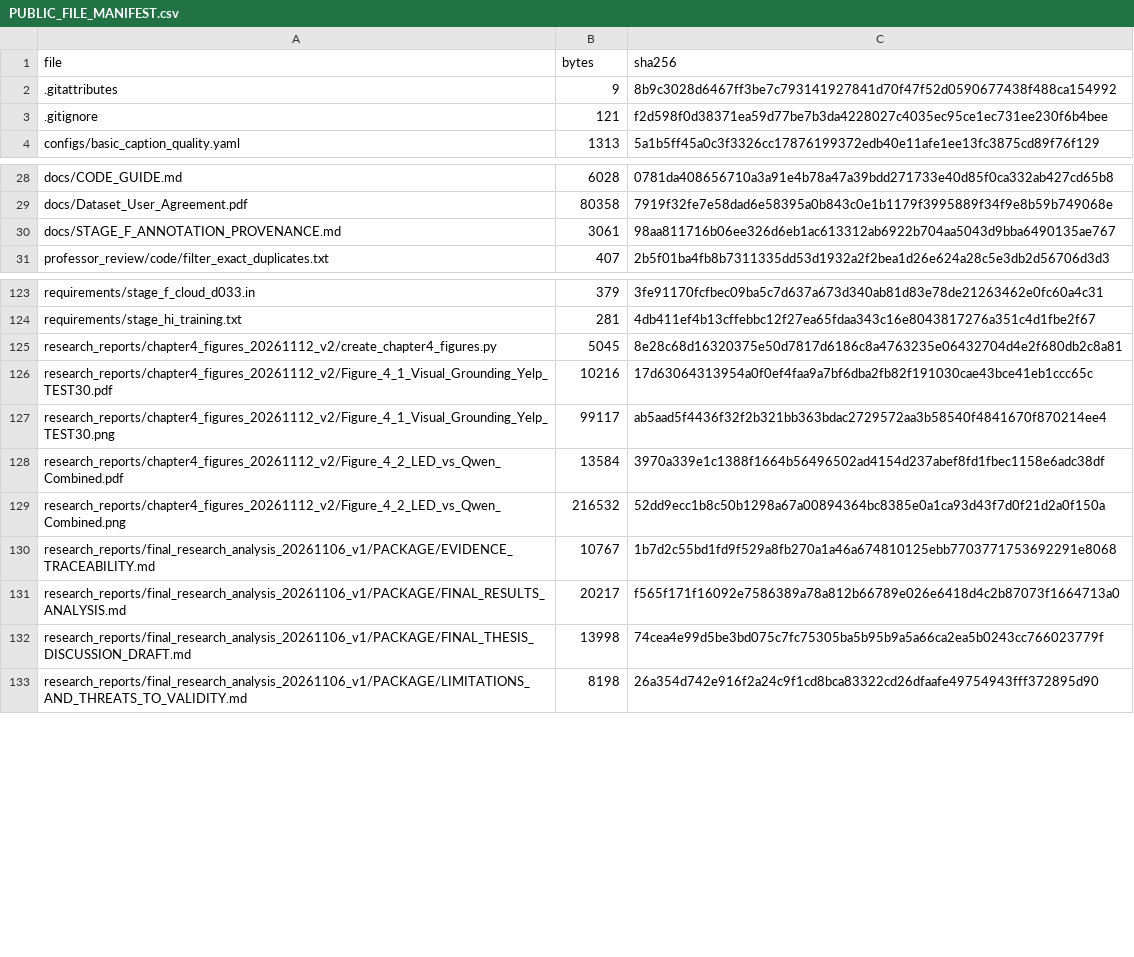
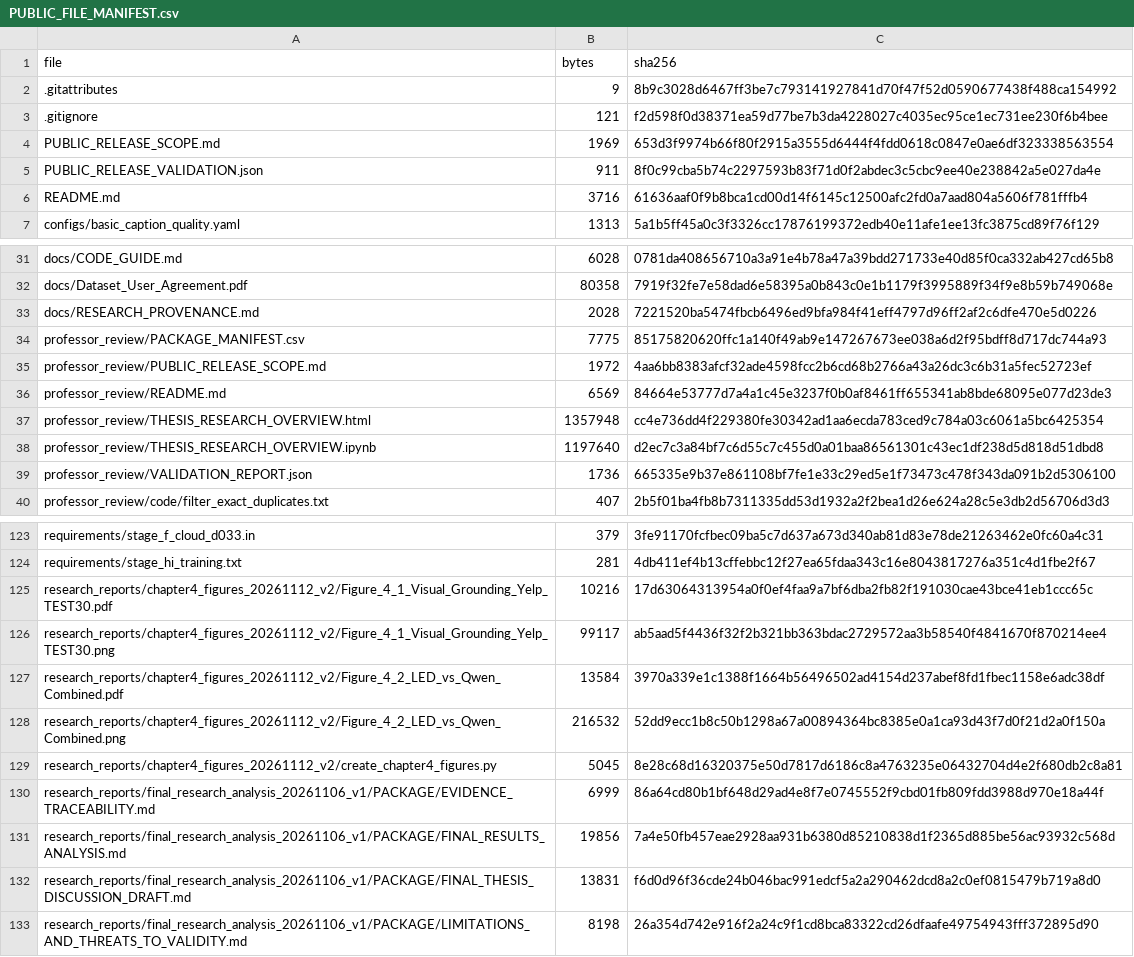
Before and after one commit to vltruong01/restaurant-summarization-thesis, a CSV file: PUBLIC_FILE_MANIFEST.csv, drawn as a sheet; only a part is shown, gaps mark what is left out; the diff covers the shown part only.

```diff
--- a/PUBLIC_FILE_MANIFEST.csv
+++ b/PUBLIC_FILE_MANIFEST.csv
@@ -3,2 +3,5 @@ file,bytes,sha256
 .gitignore,121,f2d598f0d38371ea59d77be7b3da4228027c4035ec95ce1ec731ee230f6b4bee
+PUBLIC_RELEASE_SCOPE.md,1969,653d3f9974b66f80f2915a3555d6444f4fdd0618c0847e0ae6df323338563554
+PUBLIC_RELEASE_VALIDATION.json,911,8f0c99cba5b74c2297593b83f71d0f2abdec3c5cbc9ee40e238842a5e027da4e
+README.md,3716,61636aaf0f9b8bca1cd00d14f6145c12500afc2fd0a7aad804a5606f781fffb4
 configs/basic_caption_quality.yaml,1313,5a1b5ff45a0c3f3326cc17876199372edb40e11afe1ee13fc3875cd89f76f129
@@ -29,3 +32,9 @@ docs/CODE_GUIDE.md,6028,0781da408656710a3a91e4b78a47a39bdd271733e40d85f0ca332ab4
 docs/Dataset_User_Agreement.pdf,80358,7919f32fe7e58dad6e58395a0b843c0e1b1179f3995889f34f9e8b59b749068e
-docs/STAGE_F_ANNOTATION_PROVENANCE.md,3061,98aa811716b06ee326d6eb1ac613312ab6922b704aa5043d9bba6490135ae767
+docs/RESEARCH_PROVENANCE.md,2028,7221520ba5474fbcb6496ed9bfa984f41eff4797d96ff2af2c6dfe470e5d0226
+professor_review/PACKAGE_MANIFEST.csv,7775,85175820620ffc1a140f49ab9e147267673ee038a6d2f95bdff8d717dc744a93
+professor_review/PUBLIC_RELEASE_SCOPE.md,1972,4aa6bb8383afcf32ade4598fcc2b6cd68b2766a43a26dc3c6b31a5fec52723ef
+professor_review/README.md,6569,84664e53777d7a4a1c45e3237f0b0af8461ff655341ab8bde68095e077d23de3
+professor_review/THESIS_RESEARCH_OVERVIEW.html,1357948,cc4e736dd4f229380fe30342ad1aa6ecda783ced9c784a03c6061a5bc6425354
+professor_review/THESIS_RESEARCH_OVERVIEW.ipynb,1197640,d2ec7c3a84bf7c6d55c7c455d0a01baa86561301c43ec1df238d5d818d51dbd8
+professor_review/VALIDATION_REPORT.json,1736,665335e9b37e861108bf7fe1e33c29ed5e1f73473c478f343da091b2d5306100
 professor_review/code/filter_exact_duplicates.txt,407,2b5f01ba4fb8b7311335dd53d1932a2f2bea1d26e624a28c5e3db2d56706d3d3
@@ -124,3 +124,2 @@ requirements/stage_f_cloud_d033.in,379,3fe91170fcfbec09ba5c7d637a673d340ab81d83e
 requirements/stage_hi_training.txt,281,4db411ef4b13cffebbc12f27ea65fdaa343c16e8043817276a351c4d1fbe2f67
-research_reports/chapter4_figures_20261112_v2/create_chapter4_figures.py,5045,8e28c68d16320375e50d7817d6186c8a4763235e06432704d4e2f680db2c8a81
 research_reports/chapter4_figures_20261112_v2/Figure_4_1_Visual_Grounding_Yelp_TEST30.pdf,10216,17d63064313954a0f0ef4faa9a7bf6dba2fb82f191030cae43bce41eb1ccc65c
@@ -129,5 +128,6 @@ research_reports/chapter4_figures_20261112_v2/Figure_4_2_LED_vs_Qwen_Combined.pd
 research_reports/chapter4_figures_20261112_v2/Figure_4_2_LED_vs_Qwen_Combined.png,216532,52dd9ecc1b8c50b1298a67a00894364bc8385e0a1ca93d43f7d0f21d2a0f150a
-research_reports/final_research_analysis_20261106_v1/PACKAGE/EVIDENCE_TRACEABILITY.md,10767,1b7d2c55bd1fd9f529a8fb270a1a46a674810125ebb7703771753692291e8068
-research_reports/final_research_analysis_20261106_v1/PACKAGE/FINAL_RESULTS_ANALYSIS.md,20217,f565f171f16092e7586389a78a812b66789e026e6418d4c2b87073f1664713a0
-research_reports/final_research_analysis_20261106_v1/PACKAGE/FINAL_THESIS_DISCUSSION_DRAFT.md,13998,74cea4e99d5be3bd075c7fc75305ba5b95b9a5a66ca2ea5b0243cc766023779f
+research_reports/chapter4_figures_20261112_v2/create_chapter4_figures.py,5045,8e28c68d16320375e50d7817d6186c8a4763235e06432704d4e2f680db2c8a81
+research_reports/final_research_analysis_20261106_v1/PACKAGE/EVIDENCE_TRACEABILITY.md,6999,86a64cd80b1bf648d29ad4e8f7e0745552f9cbd01fb809fdd3988d970e18a44f
+research_reports/final_research_analysis_20261106_v1/PACKAGE/FINAL_RESULTS_ANALYSIS.md,19856,7a4e50fb457eae2928aa931b6380d85210838d1f2365d885be56ac93932c568d
+research_reports/final_research_analysis_20261106_v1/PACKAGE/FINAL_THESIS_DISCUSSION_DRAFT.md,13831,f6d0d96f36cde24b046bac991edcf5a2a290462dcd8a2c0ef0815479b719a8d0
 research_reports/final_research_analysis_20261106_v1/PACKAGE/LIMITATIONS_AND_THREATS_TO_VALIDITY.md,8198,26a354d742e916f2a24c9f1cd8bca83322cd26dfaafe49754943fff372895d90
```
Also changed, not shown: 2 removed rows elsewhere in this file, 7 other files.
